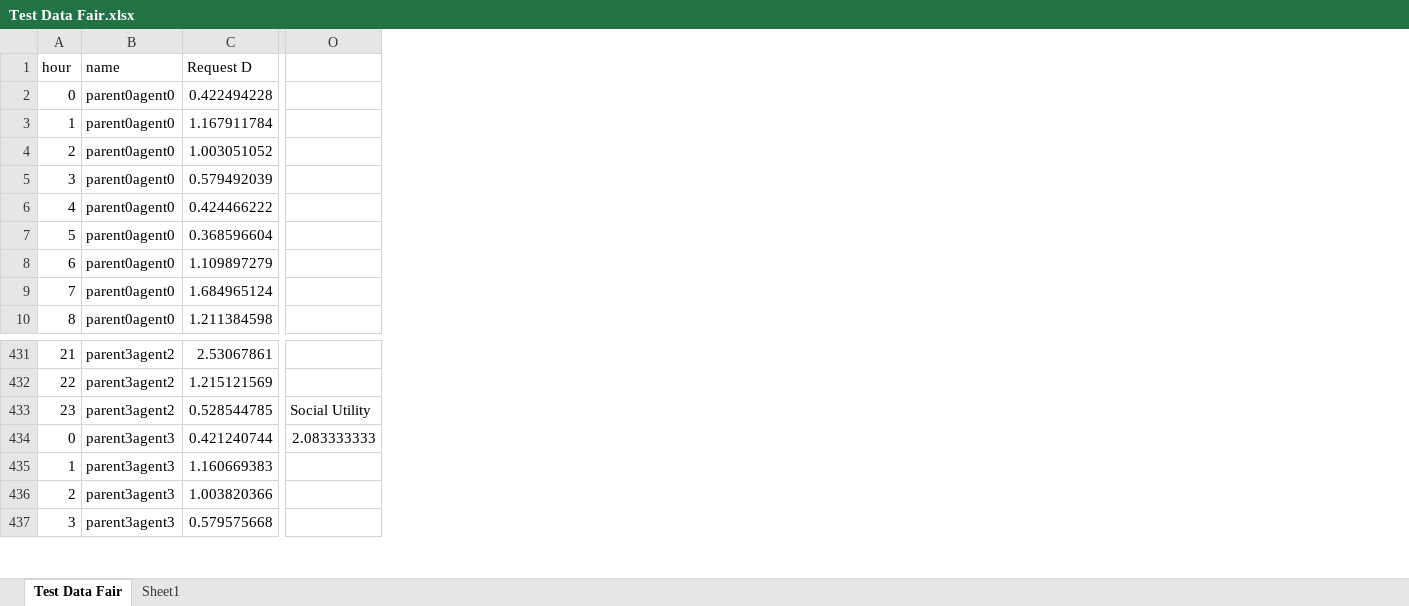
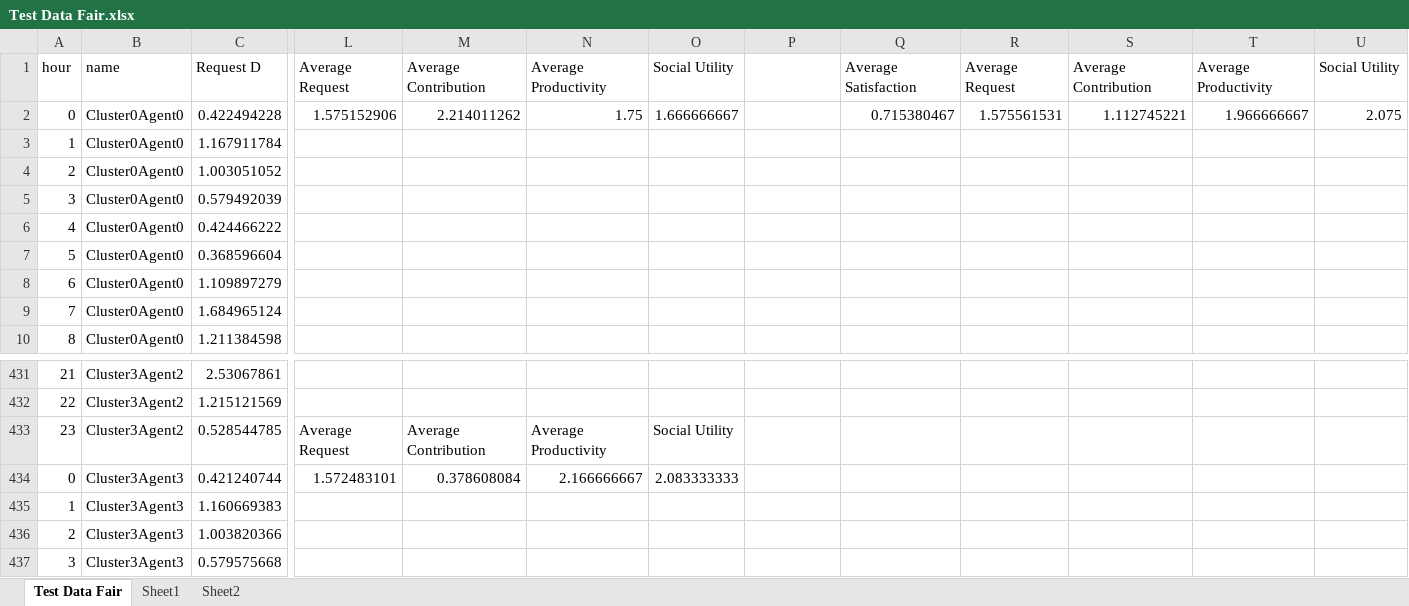
Before and after one commit to yuchen-w/DCES-Simulator, an Excel workbook: Decentralised CES/test_result/Test Data Fair.xlsx, sheet Test Data Fair, drawn as a sheet; only a part is shown, gaps mark what is left out; values as stored, in another font and other column widths than the file's, no borders; charts and pictures not drawn; removed rows and columns are numbered as before the commit, all else as after; the diff covers the shown part only; the diff names each change by its address in the sheet, - before the commit and + after, or states it on an @@ line.

```diff
--- a/Decentralised CES/test_result/Test Data Fair.xlsx (sheet Test Data Fair)
+++ b/Decentralised CES/test_result/Test Data Fair.xlsx (sheet Test Data Fair)
+sheet tab: Sheet2
-column B, rows 1-10: name | parent0agent0 | parent0agent0 | parent0agent0 | parent0agent0 | parent0agent0 | parent0agent0 | parent0agent0 | parent0agent0 | parent0agent0; rows 431-437: parent3agent2 | parent3agent2 | parent3agent2 | parent3agent3 | parent3agent3 | parent3agent3 | parent3agent3
+column B, rows 1-10: name | Cluster0Agent0 | Cluster0Agent0 | Cluster0Agent0 | Cluster0Agent0 | Cluster0Agent0 | Cluster0Agent0 | Cluster0Agent0 | Cluster0Agent0 | Cluster0Agent0; rows 431-437: Cluster3Agent2 | Cluster3Agent2 | Cluster3Agent2 | Cluster3Agent3 | Cluster3Agent3 | Cluster3Agent3 | Cluster3Agent3
+column L, rows 1-2: Average Request | 1.575152906; rows 433-434: Average Request | 1.572483101
+column M, rows 1-2: Average Contribution | 2.214011262; rows 433-434: Average Contribution | 0.378608084
+column N, rows 1-2: Average Productivity | 1.75; rows 433-434: Average Productivity | 2.166666667
+column O, rows 1-2: Social Utility | 1.666666667; rows 433-434: Social Utility | 2.083333333
+column Q, rows 1-2: Average Satisfaction | 0.715380467
+column R, rows 1-2: Average Request | 1.575561531
+column S, rows 1-2: Average Contribution | 1.112745221
+column T, rows 1-2: Average Productivity | 1.966666667
+column U, rows 1-2: Social Utility | 2.075
-P433: Social Utility
+P433: (empty)
-P434: 2.083333333
+P434: (empty)
```
Also changed, not shown: 3 removed columns elsewhere in this sheet, 5 other files.
